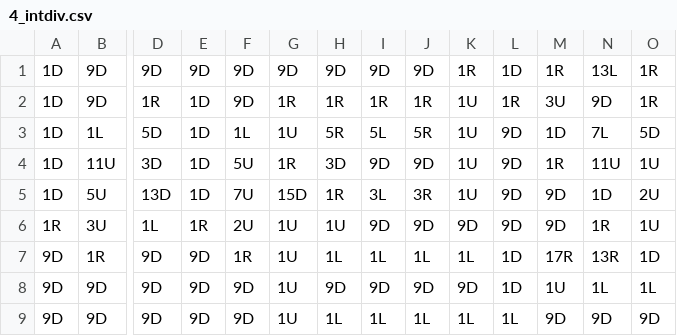
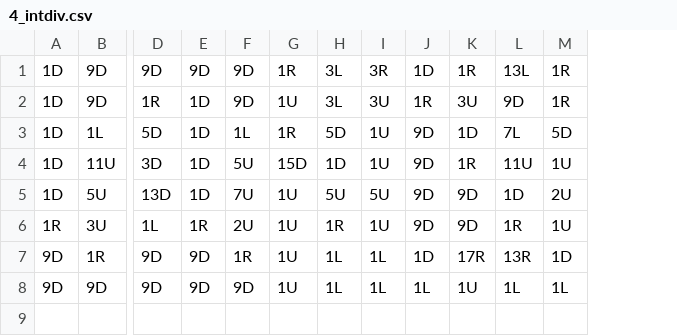
Before and after one commit to qpwoeirut/CMIMC_Programming2023, a CSV file: L3/solutions/4_intdiv.csv, drawn as a sheet; only a part is shown, gaps mark what is left out; removed rows and columns are numbered as before the commit, all else as after; rows hold the shown columns only; the diff names each change by its address in the sheet, - before the commit and + after, or states it on an @@ line.

```diff
--- a/L3/solutions/4_intdiv.csv
+++ b/L3/solutions/4_intdiv.csv
-column H, rows 1-8: 9D | 1R | 5R | 3D | 1R | 1U | 1L | 9D
-column J, rows 1-8: 9D | 1R | 5R | 9D | 3R | 9D | 1L | 9D
-G1: 9D
+G1: 1R
-H1: 9D
+H1: 3L
-I1: 1R
+I1: 3R
-G2: 1R
+G2: 1U
-H2: 1R
+H2: 3L
-I2: 1U
+I2: 3U
-G3: 1U
+G3: 1R
-H3: 5L
+H3: 5D
-G4: 1R
+G4: 15D
-H4: 9D
+H4: 1D
-G5: 15D
+G5: 1U
-H5: 3L
+H5: 5U
-I5: 1U
+I5: 5U
-H6: 9D
+H6: 1R
-I6: 9D
+I6: 1U
-H8: 9D
+H8: 1L
-I8: 9D
+I8: 1L
-J8: 1D
+J8: 1L
-row 9: 9D | 9D | 9D | 9D | 9D | 1U | 1L | 1L | 1L | 1L | 1L | 9D | 9D | 9D
```
Also changed, not shown: 4 other files.
